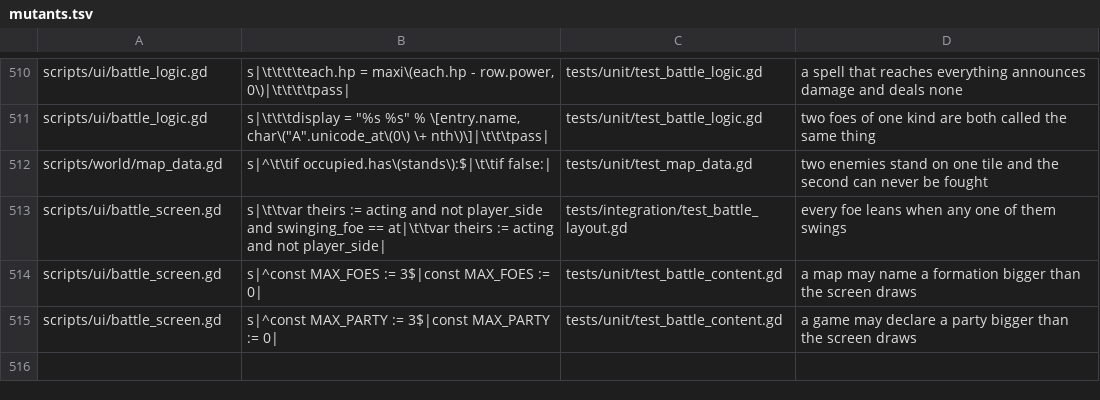
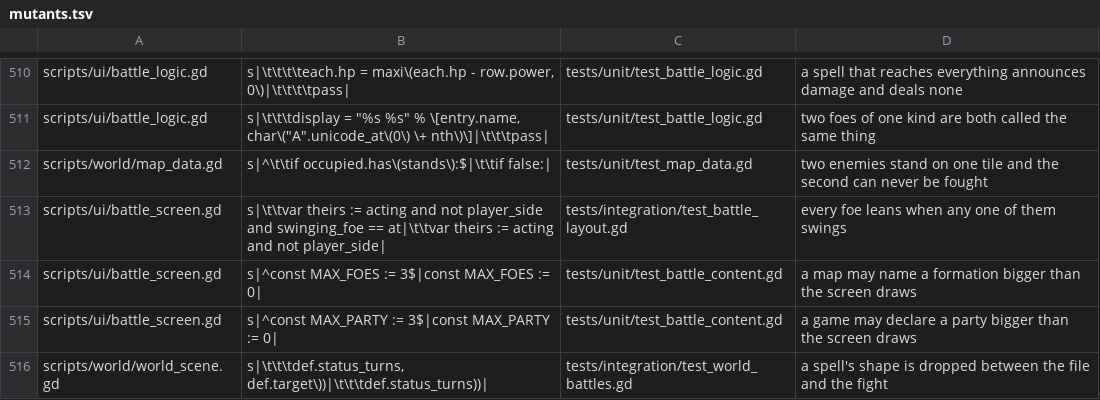
Before and after one commit to Ali0600/rpg-template, a TSV file: tools/mutants.tsv, drawn as a sheet; only a part is shown, gaps mark what is left out.

Commit message:
Put something worse in the back of the hollow
The demo content for M28: a slink and a gloom on one record in the hollow's
north-west pocket, a spell that reaches both of them, and a play session that
fights the pair.

The pair's tile was MEASURED rather than chosen, which is the M17 method: a
temporary probe on the tile-change hook logged every tile all eighteen sessions
walk, and (2,1) is reachable from row 3 while none of its four neighbours is
ever stepped on. The south chamber has no such tile - every free spot there is
adjacent to row 7, which the sessions cross end to end - and the cave's top row
fails the same way against row 2. Adding the record moved no existing session by
a frame, which is what the measurement was for.

Gale is learned at level 2 rather than 3, and that is a design call rather than
a convenience: two hollow slinks leave the player at level 2, in the same room
as the pair. The tool and the thing it is for arrive together. At level 3 it
would land after the Keeper, as a reward for a game that is already over.

THE SESSION FOUND A REAL BUG, and it is the one only a played fight could:
world_scene built every SpellRow without passing `target`, so Gale arrived at
the fight shaped as a single-target spell. It opened the foe cursor and hit one
thing - which looks exactly like a spell working. Every unit test passed,
because they build a SpellRow directly and say what they mean; the seam between
the file and the fight had no coverage at all. Fixed, with a test that reads a
shape through the real resolver and a mutant that drops the argument again.

19 sessions now, 436 mutants.

```diff
--- a/tools/mutants.tsv
+++ b/tools/mutants.tsv
@@ -515 +515,2 @@ scripts/ui/battle_screen.gd	s|^const MAX_FOES := 3$|const MAX_FOES := 0|	tests/u
 scripts/ui/battle_screen.gd	s|^const MAX_PARTY := 3$|const MAX_PARTY := 0|	tests/unit/test_battle_content.gd	a game may declare a party bigger than the screen draws
+scripts/world/world_scene.gd	s|\t\t\tdef.status_turns, def.target\))|\t\t\tdef.status_turns))|	tests/integration/test_world_battles.gd	a spell's shape is dropped between the file and the fight
```
Also changed, not shown: 6 other files.
